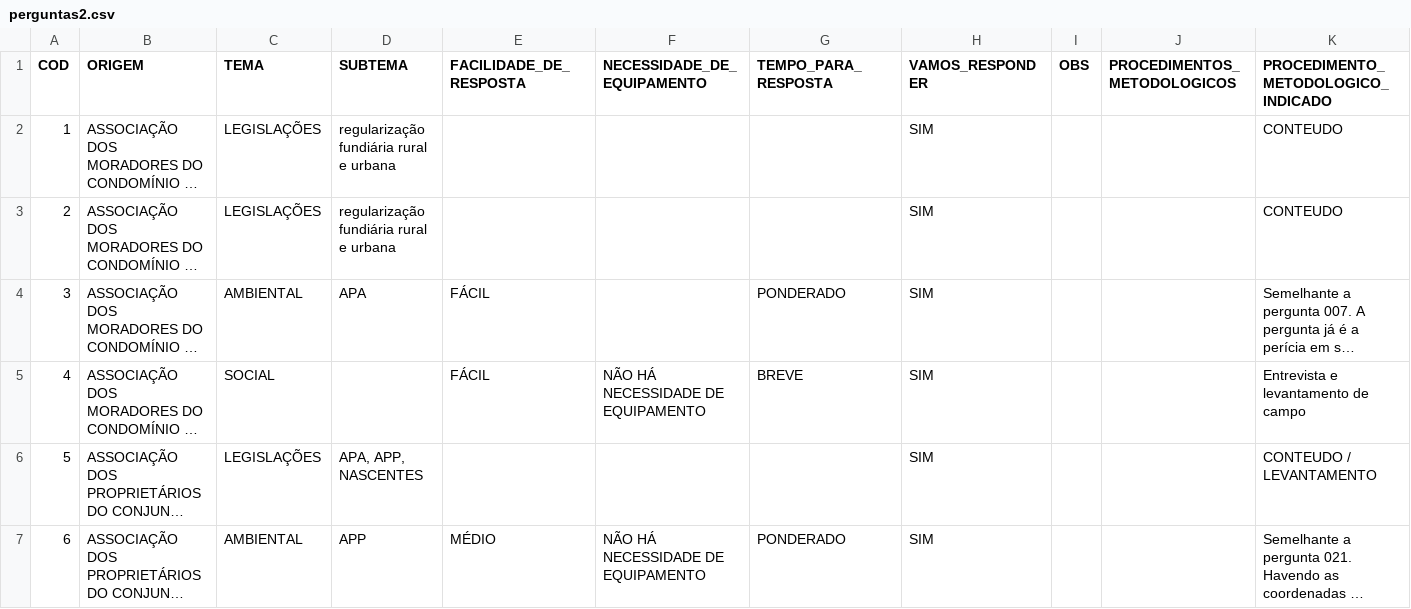
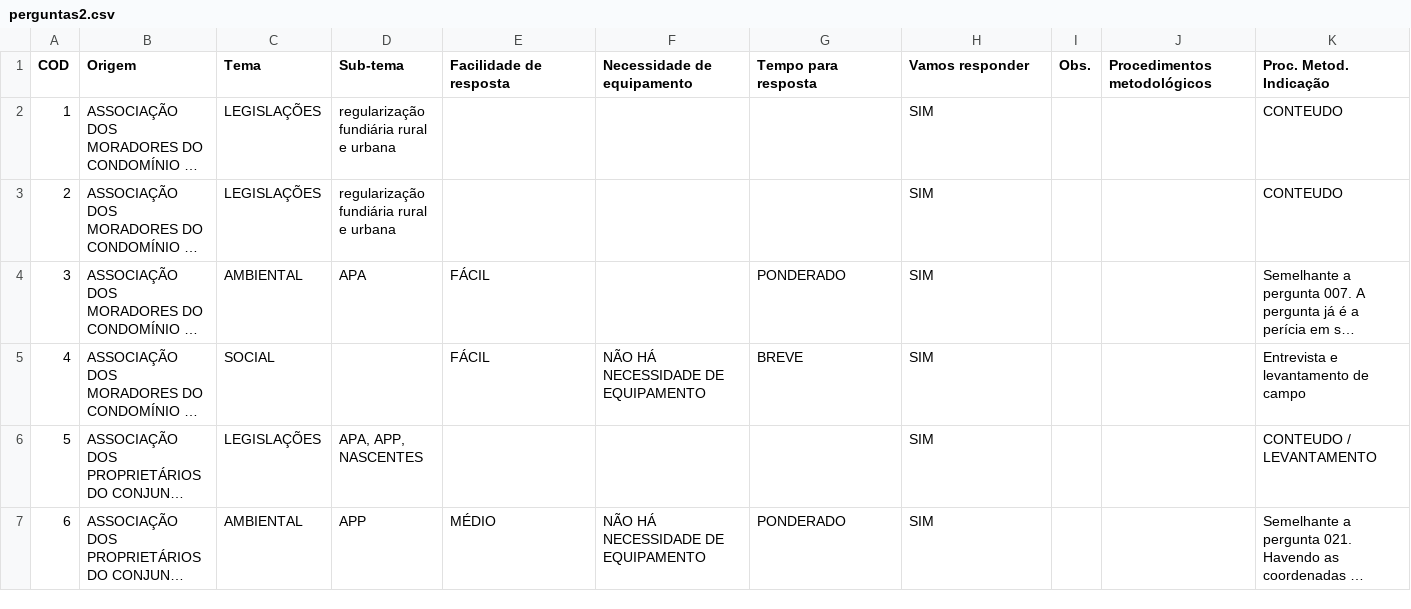
Before and after one commit to gbrow/graciosa_questoes, a CSV file: perguntas2.csv, drawn as a sheet; only a part is shown; long unchanged cells end in …; the diff names each change by its address in the sheet, - before the commit and + after, or states it on an @@ line.

Commit message:
Update perguntas2.csv

```diff
--- a/perguntas2.csv
+++ b/perguntas2.csv
-B1: ORIGEM
+B1: Origem
-C1: TEMA
+C1: Tema
-D1: SUBTEMA
+D1: Sub-tema
-E1: FACILIDADE_DE_RESPOSTA
+E1: Facilidade de resposta
-F1: NECESSIDADE_DE_EQUIPAMENTO
+F1: Necessidade de equipamento
-G1: TEMPO_PARA_RESPOSTA
+G1: Tempo para resposta
-H1: VAMOS_RESPONDER
+H1: Vamos responder
-I1: OBS
+I1: Obs.
-J1: PROCEDIMENTOS_METODOLOGICOS
+J1: Procedimentos metodológicos
-K1: PROCEDIMENTO_METODOLOGICO_INDICADO
+K1: Proc. Metod. Indicação
```
